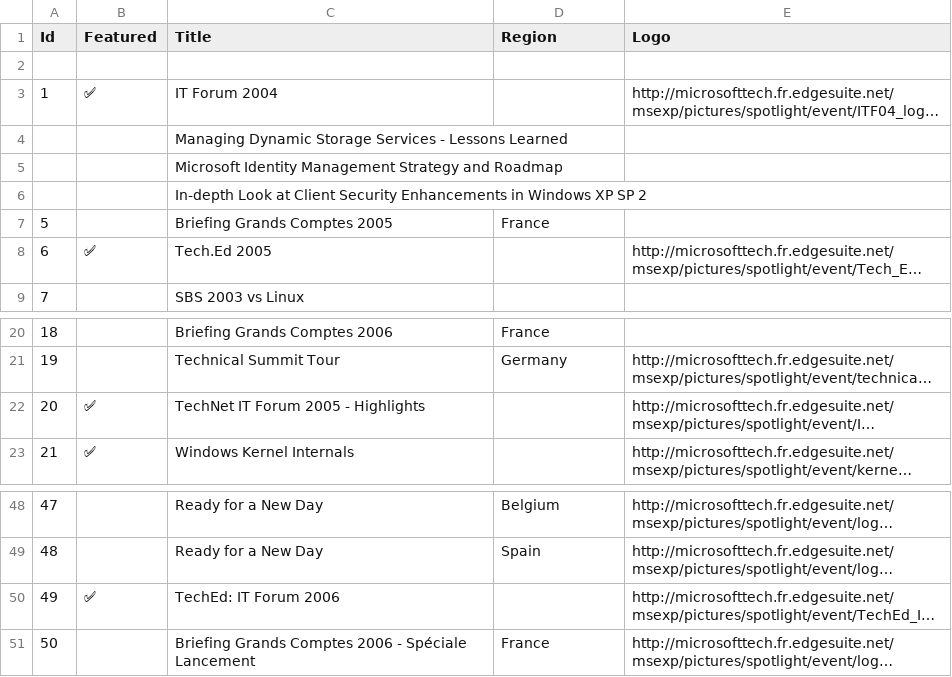
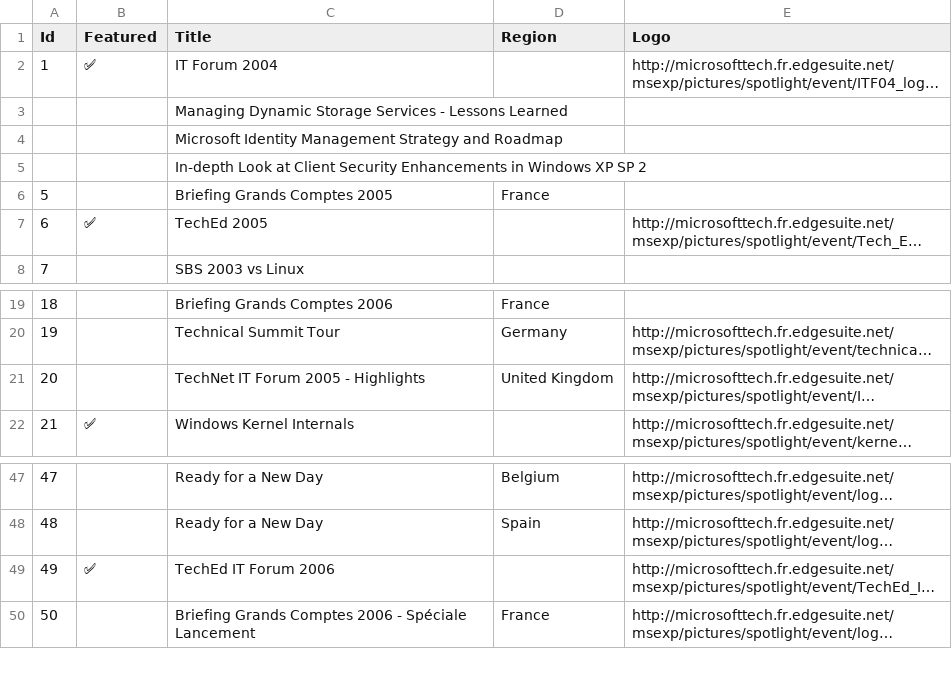
Before and after one commit to WalkingCat/showtime, a CSV file: data/events.csv, drawn as a sheet; only a part is shown, gaps mark what is left out; long unchanged cells end in …; removed rows and columns are numbered as before the commit, all else as after; the diff names each change by its address in the sheet, - before the commit and + after, or states it on an @@ line.

```diff
--- a/data/events.csv
+++ b/data/events.csv
-row 2: (empty)
-C7 (Title): Tech.Ed 2005
+C7 (Title): TechEd 2005
-B21 (Featured): ✅
+B21 (Featured): (empty)
-D21 (Region): (empty)
+D21 (Region): United Kingdom
-C49 (Title): TechEd: IT Forum 2006
+C49 (Title): TechEd IT Forum 2006
```
Also changed, not shown: data/videos.csv, 33 other files.
